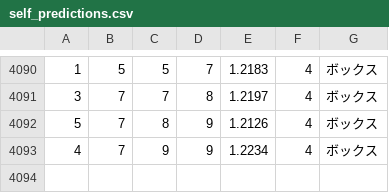
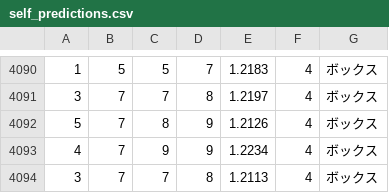
Before and after one commit to Joker7822/num4, a CSV file: self_predictions.csv, drawn as a sheet; only a part is shown, gaps mark what is left out.

```diff
--- a/self_predictions.csv
+++ b/self_predictions.csv
@@ -4093 +4093,2 @@
 4,7,9,9,1.2234,4,ボックス
+3,7,7,8,1.2113,4,ボックス
```
Also changed, not shown: 3 other files.
